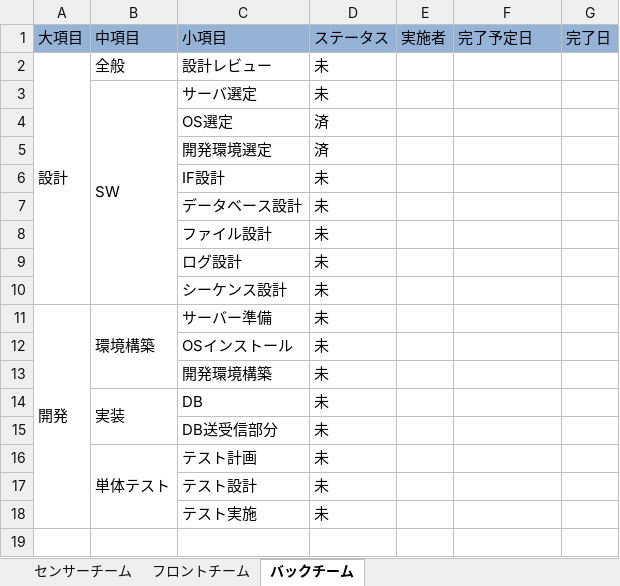
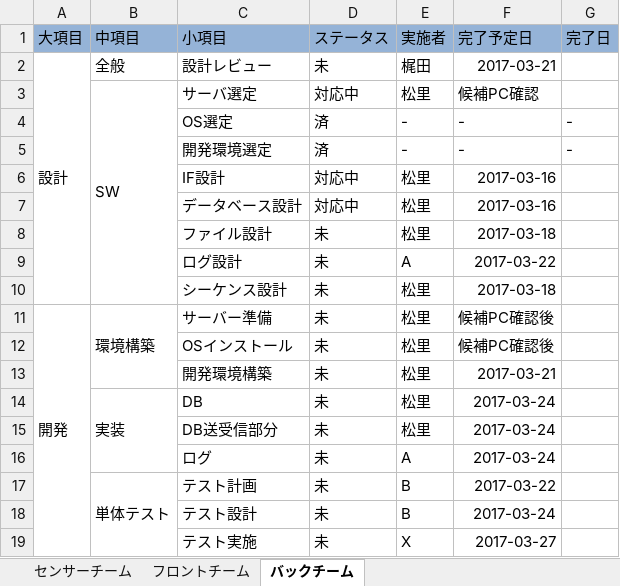
Before and after one commit to mkajita/DSensor, an Excel workbook: 02_Document/計画/各チームのタスク一覧.xlsx, sheet バックチーム, drawn as a sheet; values as stored, in another font and other column widths than the file's, no borders; addresses are those after the commit; the diff names each change by its address in the sheet, - before the commit and + after, or states it on an @@ line.

```diff
--- a/02_Document/計画/各チームのタスク一覧.xlsx (sheet バックチーム)
+++ b/02_Document/計画/各チームのタスク一覧.xlsx (sheet バックチーム)
-E2 (実施者): (empty)
+E2 (実施者): 梶田
-F2 (完了予定日): (empty)
+F2 (完了予定日): 2017-03-21
-D3 (ステータス): 未
+D3 (ステータス): 対応中
-E3 (実施者): (empty)
+E3 (実施者): 松里
-F3 (完了予定日): (empty)
+F3 (完了予定日): 候補PC確認
-E4:E5 (実施者): (empty)
+E4:E5 (実施者): -
-F4:F5 (完了予定日): (empty)
+F4:F5 (完了予定日): -
-G4:G5 (完了日): (empty)
+G4:G5 (完了日): -
-D6:D7 (ステータス): 未
+D6:D7 (ステータス): 対応中
-E6:E8 (実施者): (empty)
+E6:E8 (実施者): 松里
-F6:F7 (完了予定日): (empty)
+F6:F7 (完了予定日): 2017-03-16
-F8 (完了予定日): (empty)
+F8 (完了予定日): 2017-03-18
-E9 (実施者): (empty)
+E9 (実施者): A
-F9 (完了予定日): (empty)
+F9 (完了予定日): 2017-03-22
-E10:E15 (実施者): (empty)
+E10:E15 (実施者): 松里
-F10 (完了予定日): (empty)
+F10 (完了予定日): 2017-03-18
-F11:F12 (完了予定日): (empty)
+F11:F12 (完了予定日): 候補PC確認後
-F13 (完了予定日): (empty)
+F13 (完了予定日): 2017-03-21
-F14:F15 (完了予定日): (empty)
+F14:F15 (完了予定日): 2017-03-24
+row 16:  |  | ログ | 未 | A | 2017-03-24
-E17:E18 (実施者): (empty)
+E17:E18 (実施者): B
-F17 (完了予定日): (empty)
+F17 (完了予定日): 2017-03-22
-F18 (完了予定日): (empty)
+F18 (完了予定日): 2017-03-24
-E19 (実施者): (empty)
+E19 (実施者): X
-F19 (完了予定日): (empty)
+F19 (完了予定日): 2017-03-27
```
Also changed, not shown: sheet センサーチーム, sheet フロントチーム.
